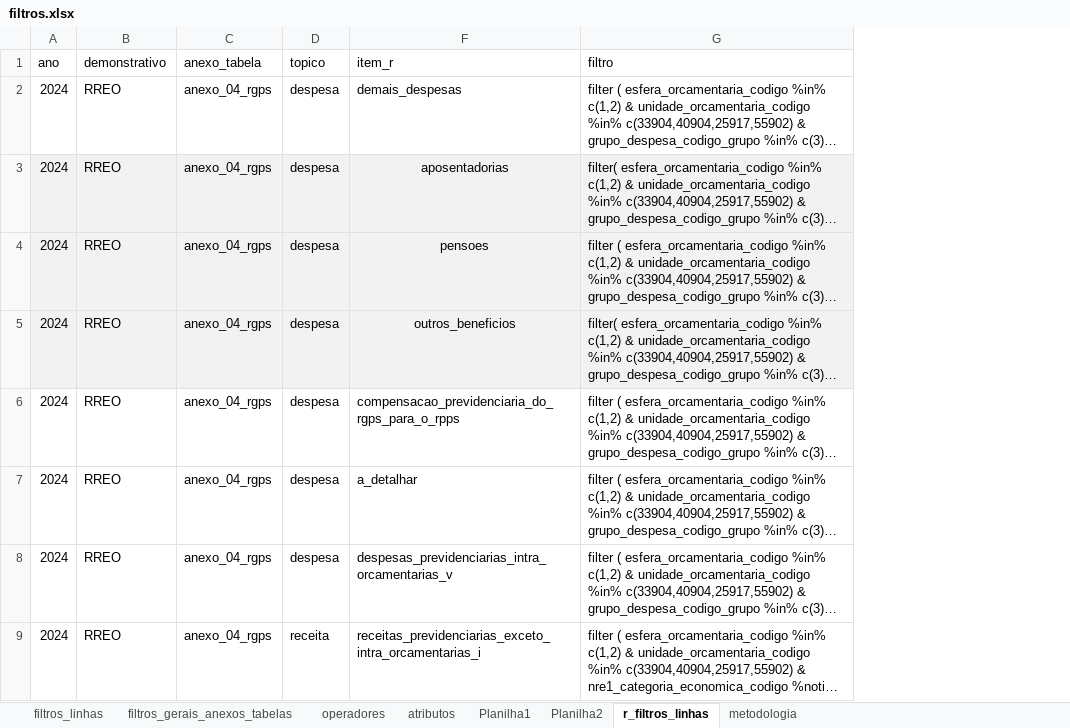
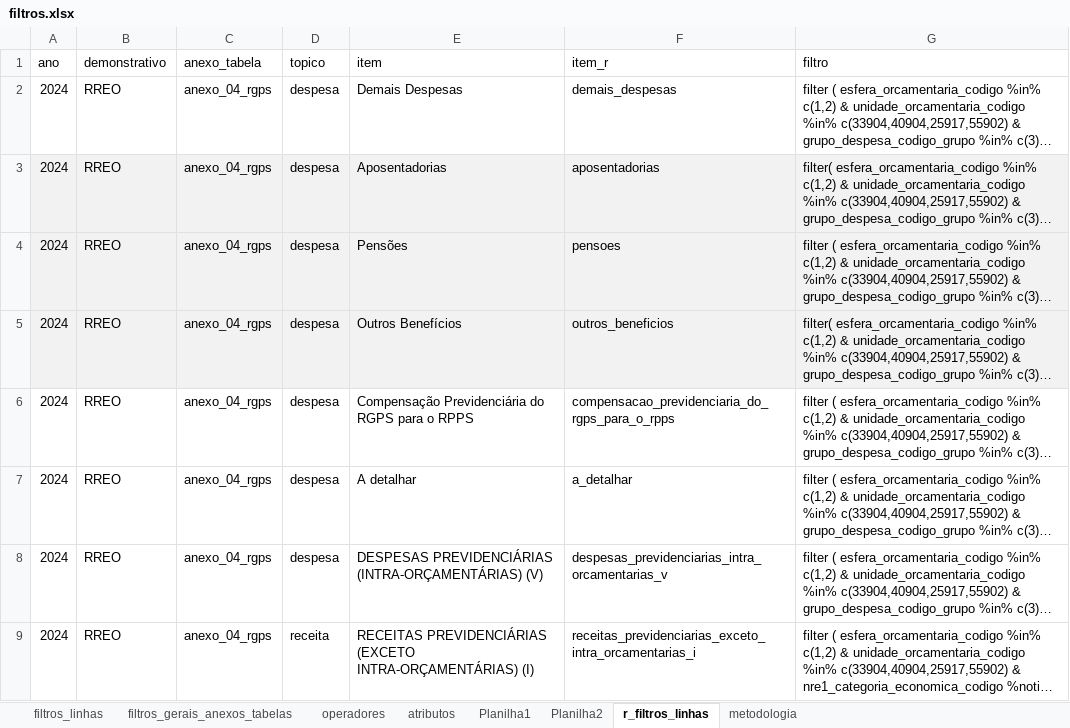
Before and after one commit to andreferraribr/automate, an Excel workbook: filtros.xlsx, sheet r_filtros_linhas, drawn as a sheet; only a part is shown; long unchanged cells end in …; values as stored, in another font and other column widths than the file's, no borders; the diff covers the shown part only; the diff names each change by its address in the sheet, - before the commit and + after, or states it on an @@ line.

```diff
--- a/filtros.xlsx (sheet r_filtros_linhas)
+++ b/filtros.xlsx (sheet r_filtros_linhas)
@@ column E (item) unhidden, rows 2-9: Demais Despesas | Aposentadorias | Pensões | Outros Benefícios | Compensação Previdenciária do RGPS para o RPPS | A detalhar | DESPESAS PREVIDENCIÁRIAS (INTRA-ORÇAMENTÁRIAS) (V) | RECEITAS PREVIDENCIÁRIAS (EXCETO INTRA-ORÇAMENTÁRIAS) (I) @@
-F3:F5 alignment: center
+F3:F5 alignment: left
```
Also changed, not shown: 24 edited cells elsewhere in this sheet, sheet atributos, sheet metodologia, formulas that keep their value, 3 other files.
